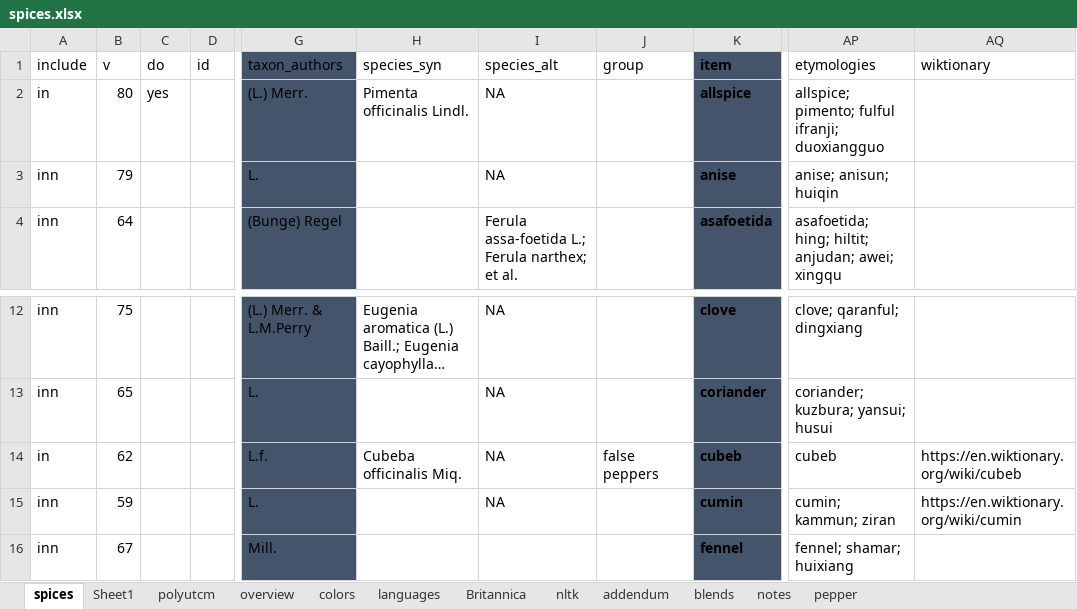
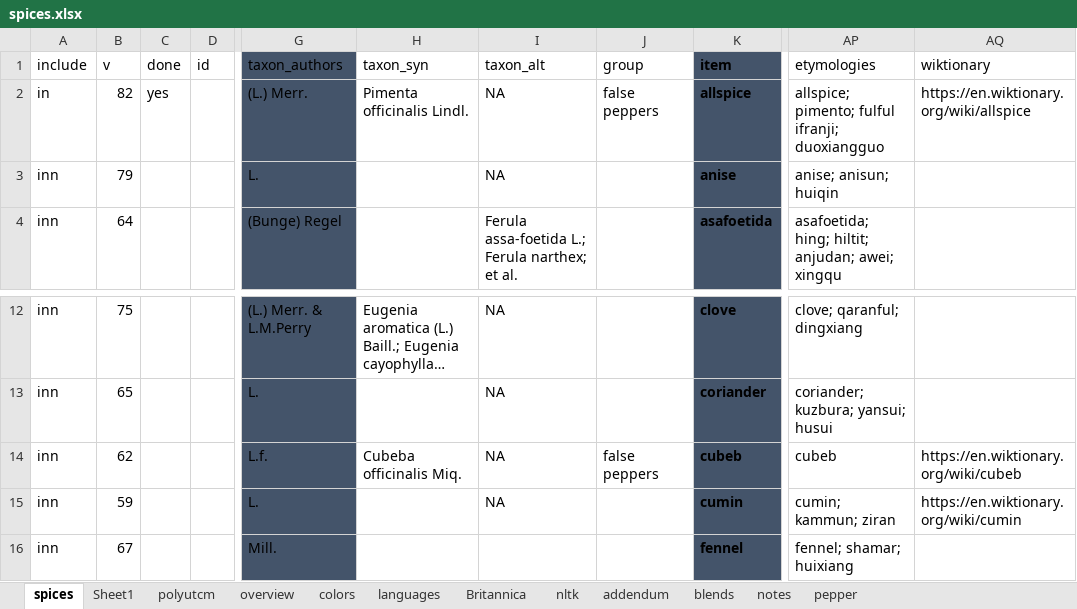
Before and after one commit to partigabor/aromatica-old, an Excel workbook: database/data/spices.xlsx, sheet spices, drawn as a sheet; only a part is shown, gaps mark what is left out; long unchanged cells end in …; values as stored, in another font and other column widths than the file's, no borders; conditional formats and table styles not drawn; the diff names each change by its address in the sheet, - before the commit and + after, or states it on an @@ line.

```diff
--- a/database/data/spices.xlsx (sheet spices)
+++ b/database/data/spices.xlsx (sheet spices)
-C1: do
+C1: done
-H1: species_syn
+H1: taxon_syn
-I1: species_alt
+I1: taxon_alt
-B2 (v): 80
+B2 (v): 82
-J2 (group): (empty)
+J2 (group): false peppers
-AQ2 (wiktionary): (empty)
+AQ2 (wiktionary): https://en.wiktionary.org/wiki/allspice
-A14 (include): in
+A14 (include): inn
```
Also changed, not shown: database/checking.xlsx, 29 other files.
